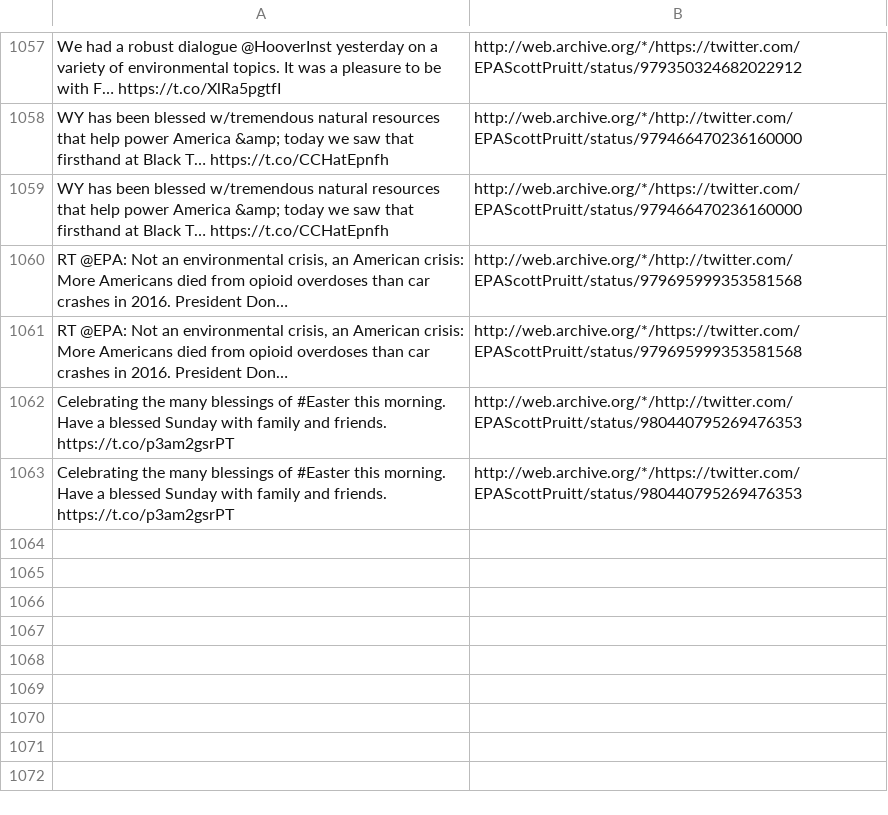
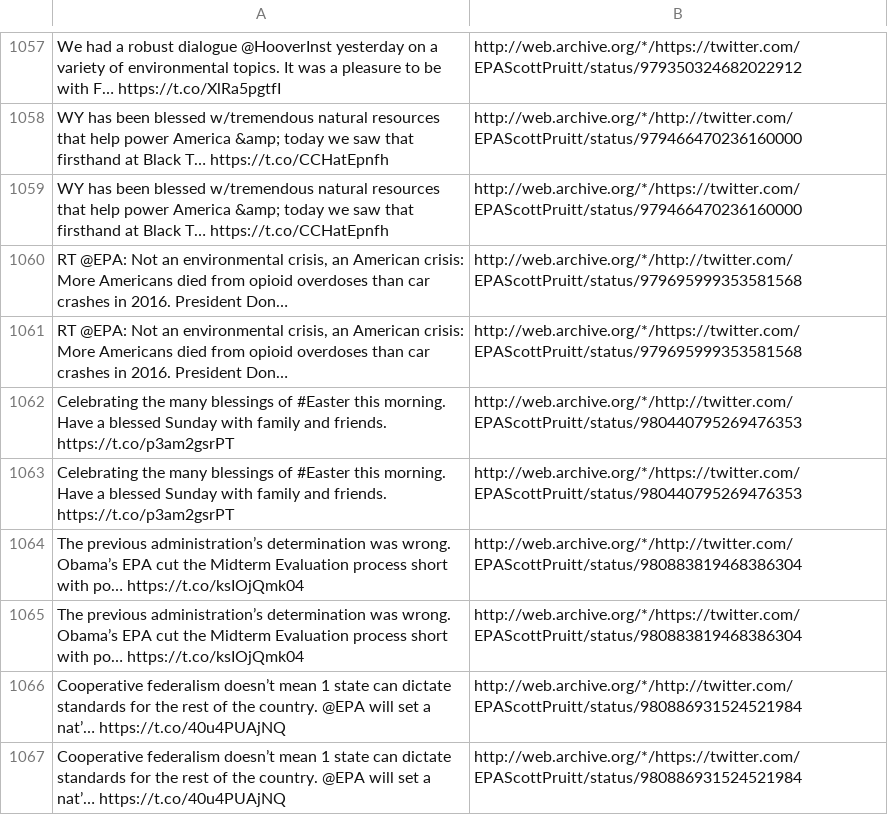
Before and after one commit to patrick-brian-mooney/archive-junta, a CSV file: data/archive_EPAScottPruitt.csv, drawn as a sheet; only a part is shown, gaps mark what is left out; the diff names each change by its address in the sheet, - before the commit and + after, or states it on an @@ line.

```diff
--- a/data/archive_EPAScottPruitt.csv
+++ b/data/archive_EPAScottPruitt.csv
+row 1064: The previous administration’s determination was wrong. Obama’s EPA cut the Midterm Evaluation process short with po… https://t.co/ksIOjQmk04 | http://web.archive.org/*/http://twitter.com/EPAScottPruitt/status/980883819468386304
+row 1065: The previous administration’s determination was wrong. Obama’s EPA cut the Midterm Evaluation process short with po… https://t.co/ksIOjQmk04 | http://web.archive.org/*/https://twitter.com/EPAScottPruitt/status/980883819468386304
+row 1066: Cooperative federalism doesn’t mean 1 state can dictate standards for the rest of the country. @EPA will set a nat’… https://t.co/40u4PUAjNQ | http://web.archive.org/*/http://twitter.com/EPAScottPruitt/status/980886931524521984
+row 1067: Cooperative federalism doesn’t mean 1 state can dictate standards for the rest of the country. @EPA will set a nat’… https://t.co/40u4PUAjNQ | http://web.archive.org/*/https://twitter.com/EPAScottPruitt/status/980886931524521984
```
Also changed, not shown: data/archive_SBALinda.csv, data/archive_SecNielsen.csv, 16 other files.
